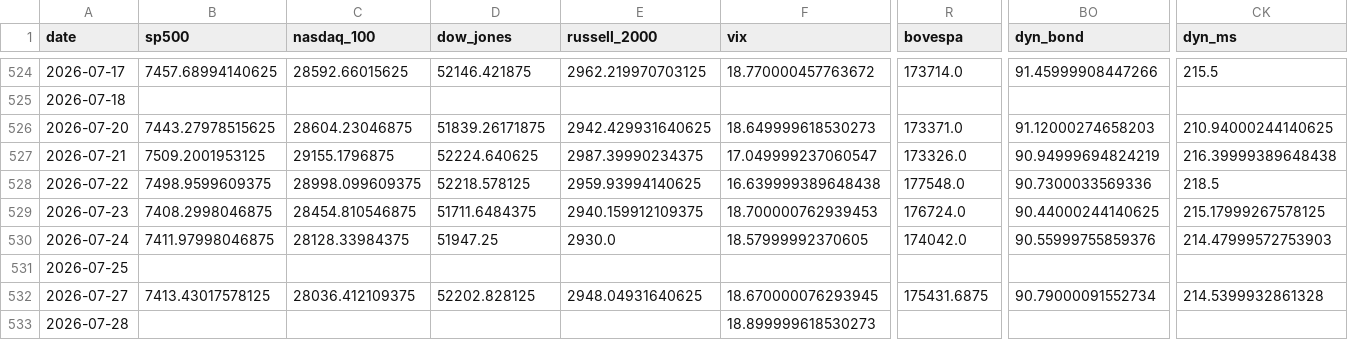
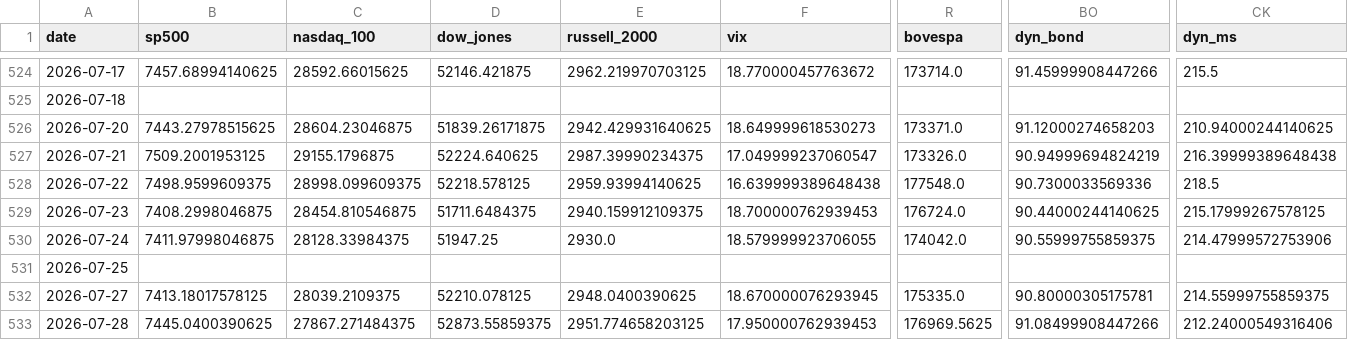
Before and after one commit to mayankmundhrawork-cpu/Transmission-Layer, a CSV file: data/prices.csv, drawn as a sheet; only a part is shown, gaps mark what is left out; the diff covers the shown part only; the diff names each change by its address in the sheet, - before the commit and + after, or states it on an @@ line.

```diff
--- a/data/prices.csv
+++ b/data/prices.csv
-F530 (vix): 18.57999992370605
+F530 (vix): 18.579999923706055
-BO530 (dyn_bond): 90.55999755859376
+BO530 (dyn_bond): 90.55999755859375
-CK530 (dyn_ms): 214.47999572753903
+CK530 (dyn_ms): 214.47999572753906
-B532 (sp500): 7413.43017578125
+B532 (sp500): 7413.18017578125
-C532 (nasdaq_100): 28036.412109375
+C532 (nasdaq_100): 28039.2109375
-D532 (dow_jones): 52202.828125
+D532 (dow_jones): 52210.078125
-E532 (russell_2000): 2948.04931640625
+E532 (russell_2000): 2948.0400390625
-R532 (bovespa): 175431.6875
+R532 (bovespa): 175335.0
-BO532 (dyn_bond): 90.79000091552734
+BO532 (dyn_bond): 90.80000305175781
-CK532 (dyn_ms): 214.5399932861328
+CK532 (dyn_ms): 214.55999755859375
-B533 (sp500): (empty)
+B533 (sp500): 7445.0400390625
-C533 (nasdaq_100): (empty)
+C533 (nasdaq_100): 27867.271484375
-D533 (dow_jones): (empty)
+D533 (dow_jones): 52873.55859375
-E533 (russell_2000): (empty)
+E533 (russell_2000): 2951.774658203125
-F533 (vix): 18.899999618530273
+F533 (vix): 17.950000762939453
-R533 (bovespa): (empty)
+R533 (bovespa): 176969.5625
-BO533 (dyn_bond): (empty)
+BO533 (dyn_bond): 91.08499908447266
-CK533 (dyn_ms): (empty)
+CK533 (dyn_ms): 212.24000549316406
```
Also changed, not shown: 56 edited cells elsewhere in this file, 26 other files.
